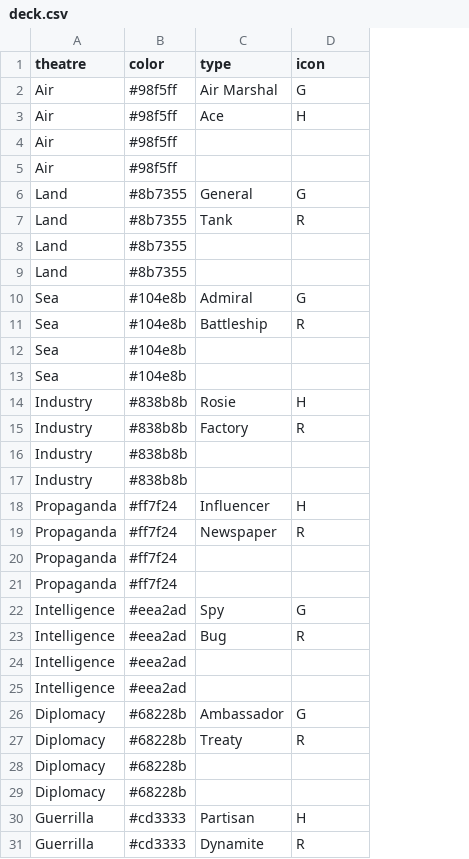
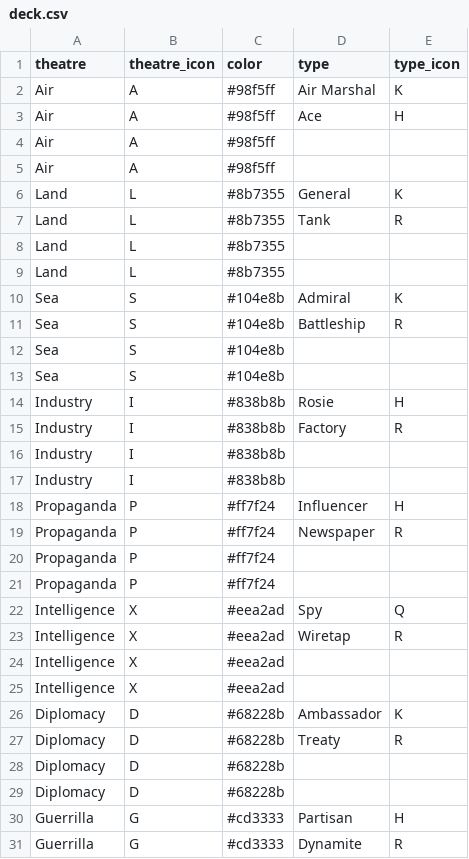
Before and after one commit to mbarison/Sensoufuda, a CSV file: deck.csv, drawn as a sheet; only a part is shown; addresses are those after the commit; the diff names each change by its address in the sheet, - before the commit and + after, or states it on an @@ line.

Commit message:
Add theatre icons

```diff
--- a/deck.csv
+++ b/deck.csv
+column B (theatre_icon), rows 2-31: A | A | A | A | L | L | L | L | S | S | S | S | I | I | I | I | P | P | P | P | X | X | X | X | D | D | D | D | G | G
-E1: icon
+E1: type_icon
-E2 (type_icon): G
+E2 (type_icon): K
-E6 (type_icon): G
+E6 (type_icon): K
-E10 (type_icon): G
+E10 (type_icon): K
-E22 (type_icon): G
+E22 (type_icon): Q
-D23 (type): Bug
+D23 (type): Wiretap
-E26 (type_icon): G
+E26 (type_icon): K
```
Also changed, not shown: 1 other file.
